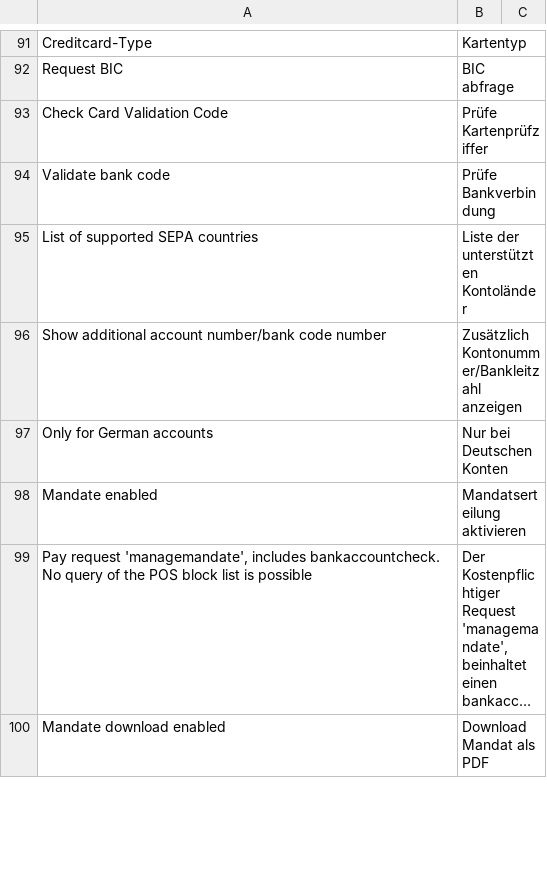
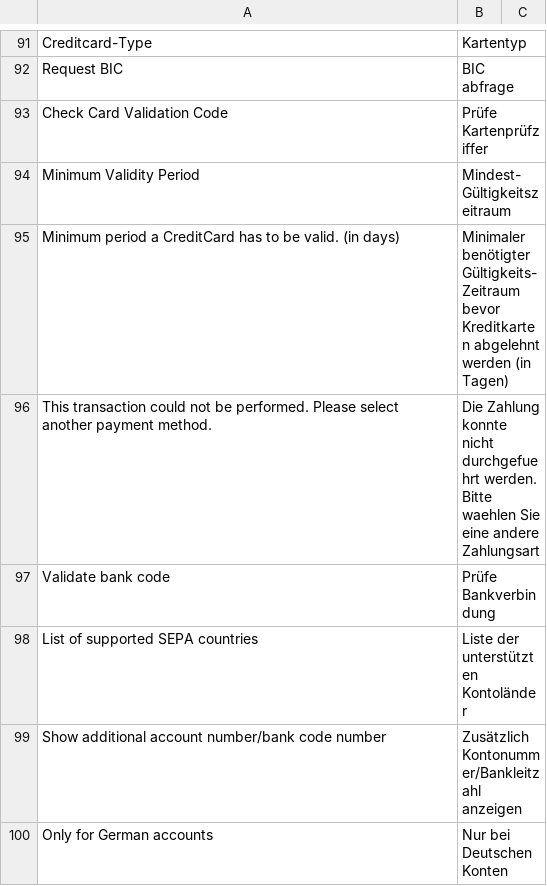
Before and after one commit to PAYONE-GmbH/magento-2, a CSV file: i18n/de_DE.csv, drawn as a sheet; only a part is shown, gaps mark what is left out; the shorter side is filled out with more unchanged rows; long unchanged cells end in ….

Commit message:
MAG2-71 - Added min validity check zu creditcard payment

```diff
--- a/i18n/de_DE.csv
+++ b/i18n/de_DE.csv
@@ -93,2 +93,5 @@
 "Check Card Validation Code","Prüfe Kartenprüfziffer"
+"Minimum Validity Period","Mindest-Gültigkeitszeitraum"
+"Minimum period a CreditCard has to be valid. (in days)","Minimaler benötigter Gültigkeits-Zeitraum bevor Kreditkarten abgelehnt werden (in Tagen)"
+"This transaction could not be performed. Please select another payment method.","Die Zahlung konnte nicht durchgefuehrt werden. Bitte waehlen Sie eine andere Zahlungsart"
 "Validate bank code","Prüfe Bankverbindung"
```
Also changed, not shown: 3 other files.
